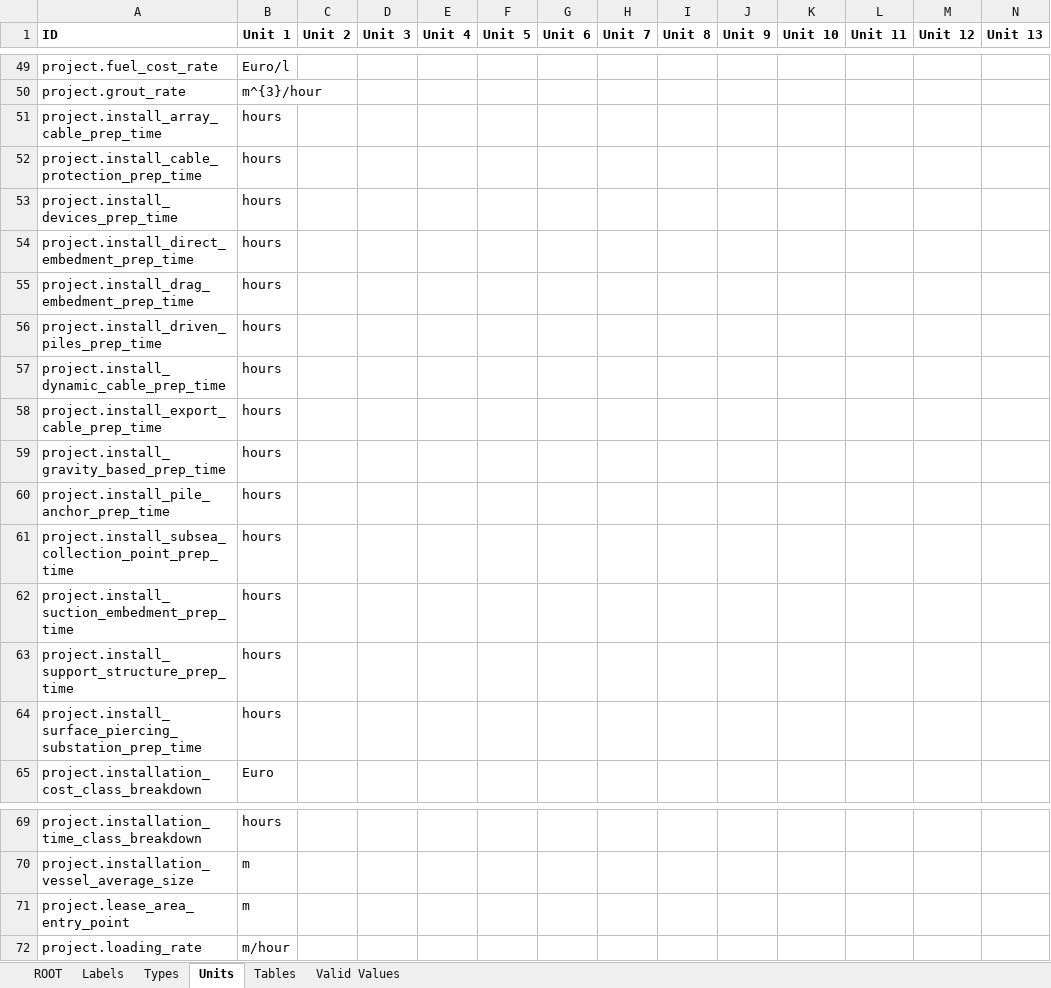
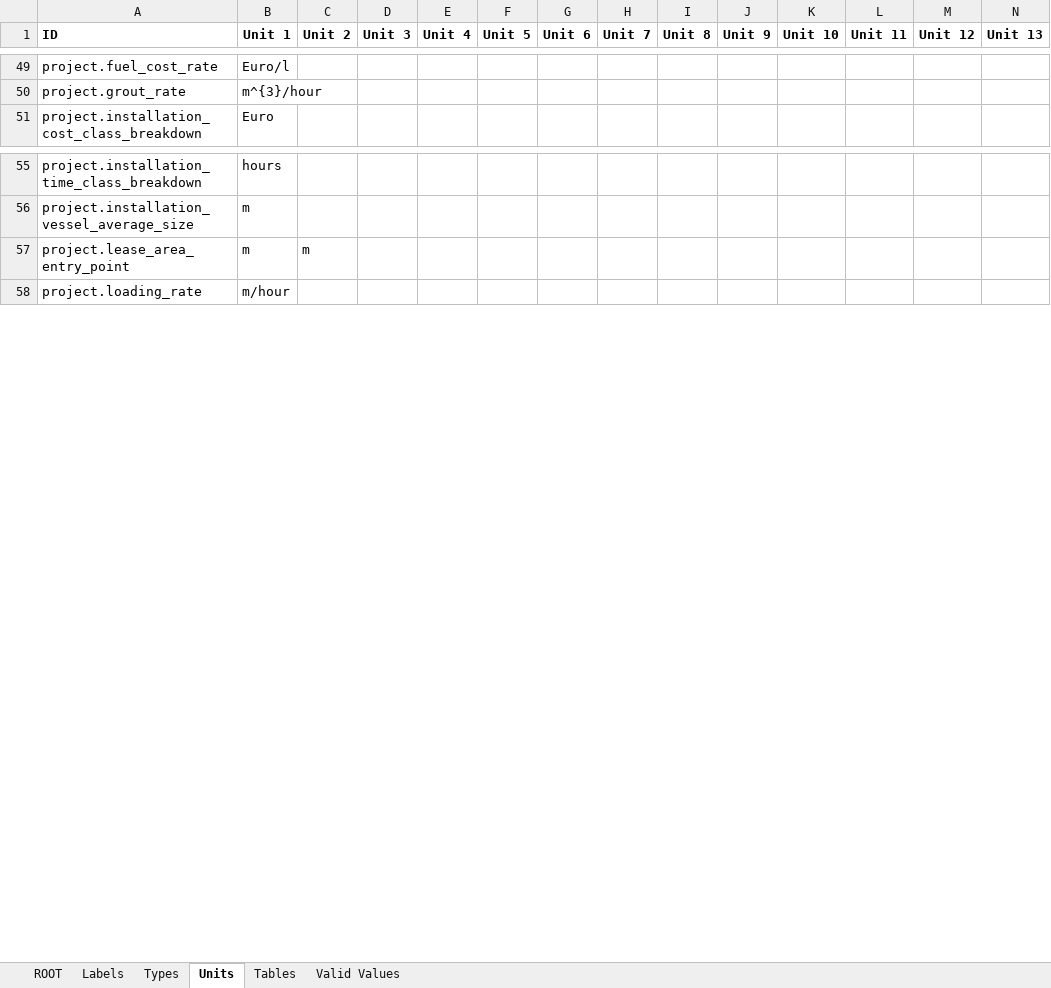
Before and after one commit to DTOcean/dtocean-core, an Excel workbook: dds/installation.xlsx, sheet Units, drawn as a sheet; only a part is shown, gaps mark what is left out; values as stored, in another font and other column widths than the file's, no borders; removed rows and columns are numbered as before the commit, all else as after; rows hold the shown columns only; the diff names each change by its address in the sheet, - before the commit and + after, or states it on an @@ line.

Commit message:
Fixed gantt plot, lease area entry definition, installation variable order and titles.

```diff
--- a/dds/installation.xlsx (sheet Units)
+++ b/dds/installation.xlsx (sheet Units)
-row 51: project.install_array_cable_prep_time | hours
-row 52: project.install_cable_protection_prep_time | hours
-row 53: project.install_devices_prep_time | hours
-row 54: project.install_direct_embedment_prep_time | hours
-row 55: project.install_drag_embedment_prep_time | hours
-row 56: project.install_driven_piles_prep_time | hours
-row 57: project.install_dynamic_cable_prep_time | hours
-row 58: project.install_export_cable_prep_time | hours
-row 59: project.install_gravity_based_prep_time | hours
-row 60: project.install_pile_anchor_prep_time | hours
-row 61: project.install_subsea_collection_point_prep_time | hours
-row 62: project.install_suction_embedment_prep_time | hours
-row 63: project.install_support_structure_prep_time | hours
-row 64: project.install_surface_piercing_substation_prep_time | hours
-C57 (Unit 2): (empty)
+C57 (Unit 2): m
```
Also changed, not shown: sheet ROOT, sheet Types, sheet Labels, 3 other files.
